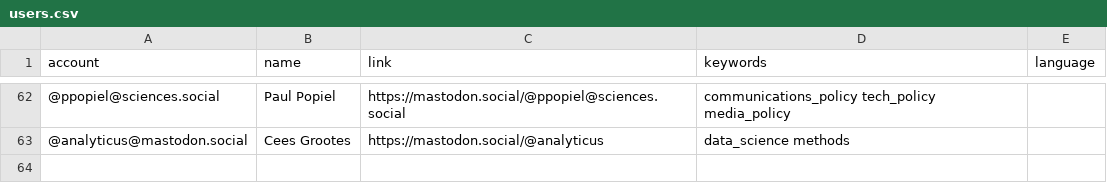
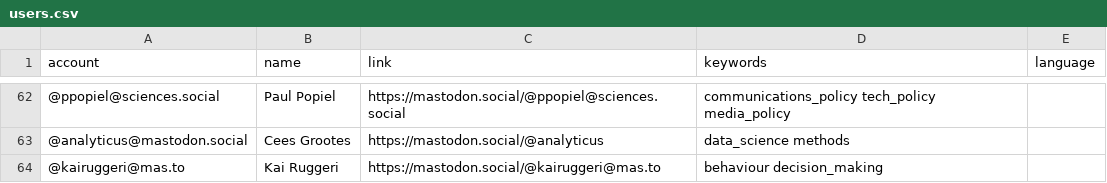
Before and after one commit to howlettm/Mastodon-Policy, a CSV file: resources/users.csv, drawn as a sheet; only a part is shown, gaps mark what is left out; the diff names each change by its address in the sheet, - before the commit and + after, or states it on an @@ line.

Commit message:
Update users.csv

```diff
--- a/resources/users.csv
+++ b/resources/users.csv
+row 64: @kairuggeri@mas.to | Kai Ruggeri | https://mastodon.social/@kairuggeri@mas.to | behaviour decision_making
```
